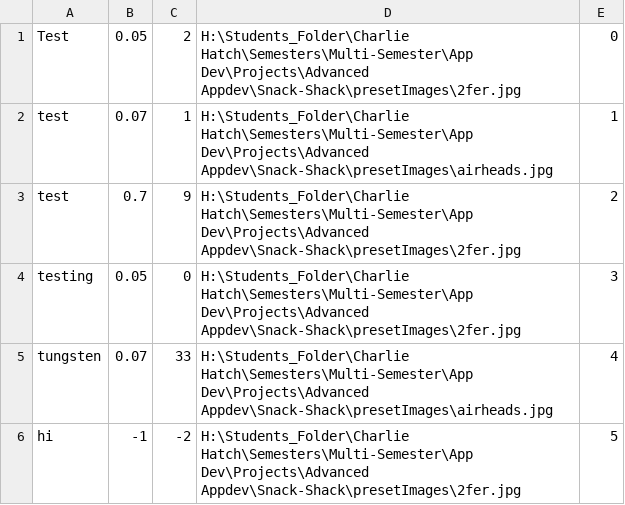
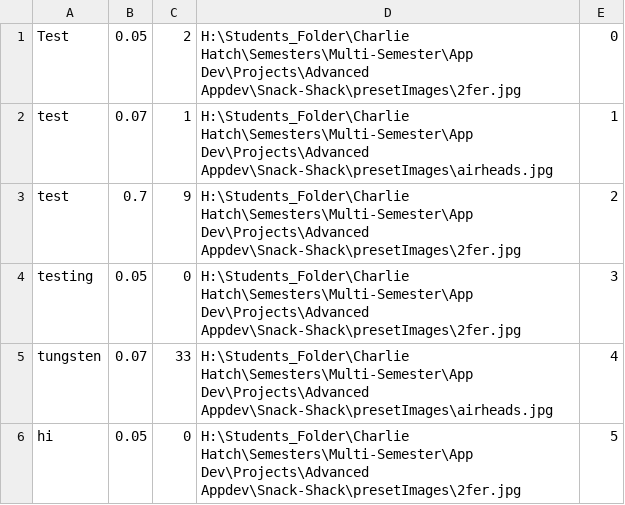
Before and after one commit to CTH-npitx/Snack-Shack, a CSV file: snacks.csv, drawn as a sheet.

Commit message:
Update snacks.csv

```diff
--- a/snacks.csv
+++ b/snacks.csv
@@ -5,2 +5,2 @@ testing,0.05,0,H:\Students_Folder\Charlie Hatch\Semesters\Multi-Semester\App Dev
 tungsten,0.07,33,H:\Students_Folder\Charlie Hatch\Semesters\Multi-Semester\App Dev\Projects\Advanced Appdev\Snack-Shack\presetImages\airheads.jpg,4
-hi,-1,-2,H:\Students_Folder\Charlie Hatch\Semesters\Multi-Semester\App Dev\Projects\Advanced Appdev\Snack-Shack\presetImages\2fer.jpg,5
+hi,0.05,0,H:\Students_Folder\Charlie Hatch\Semesters\Multi-Semester\App Dev\Projects\Advanced Appdev\Snack-Shack\presetImages\2fer.jpg,5
```
